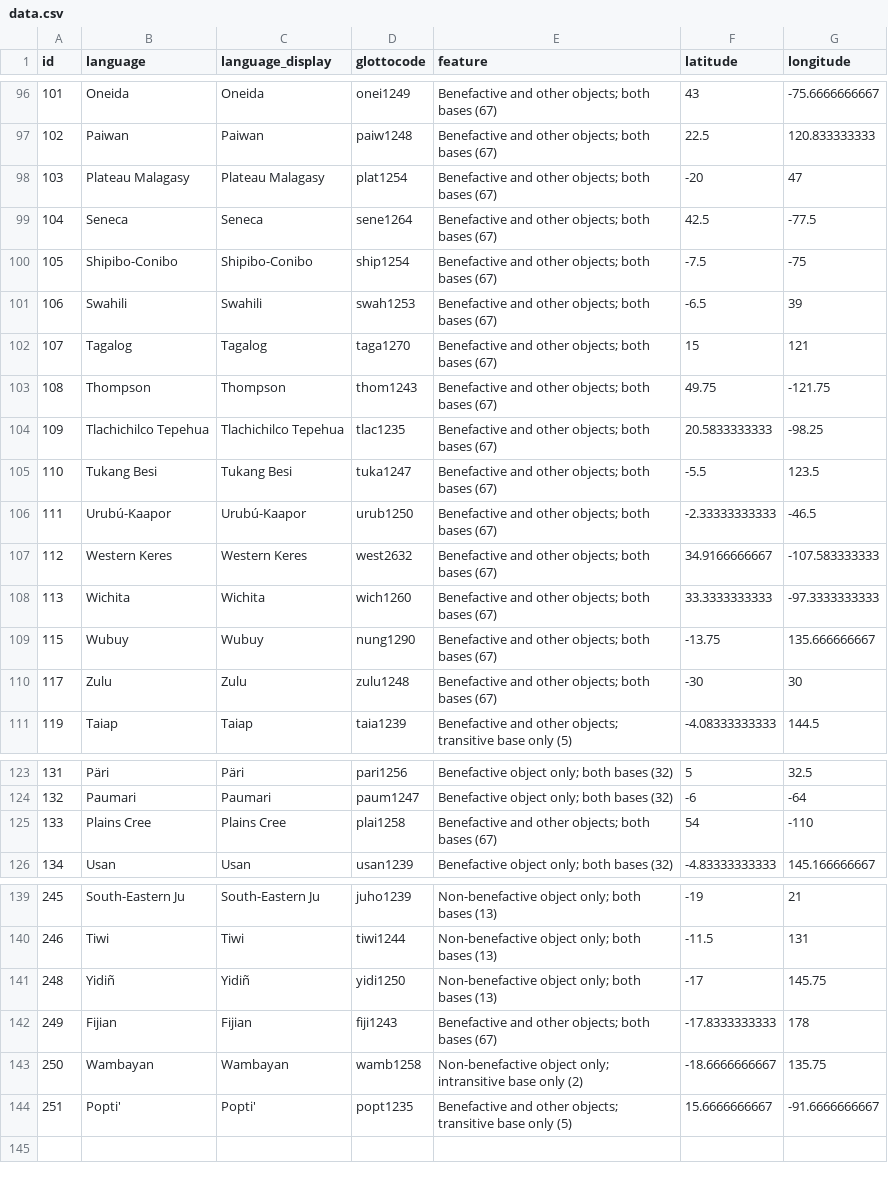
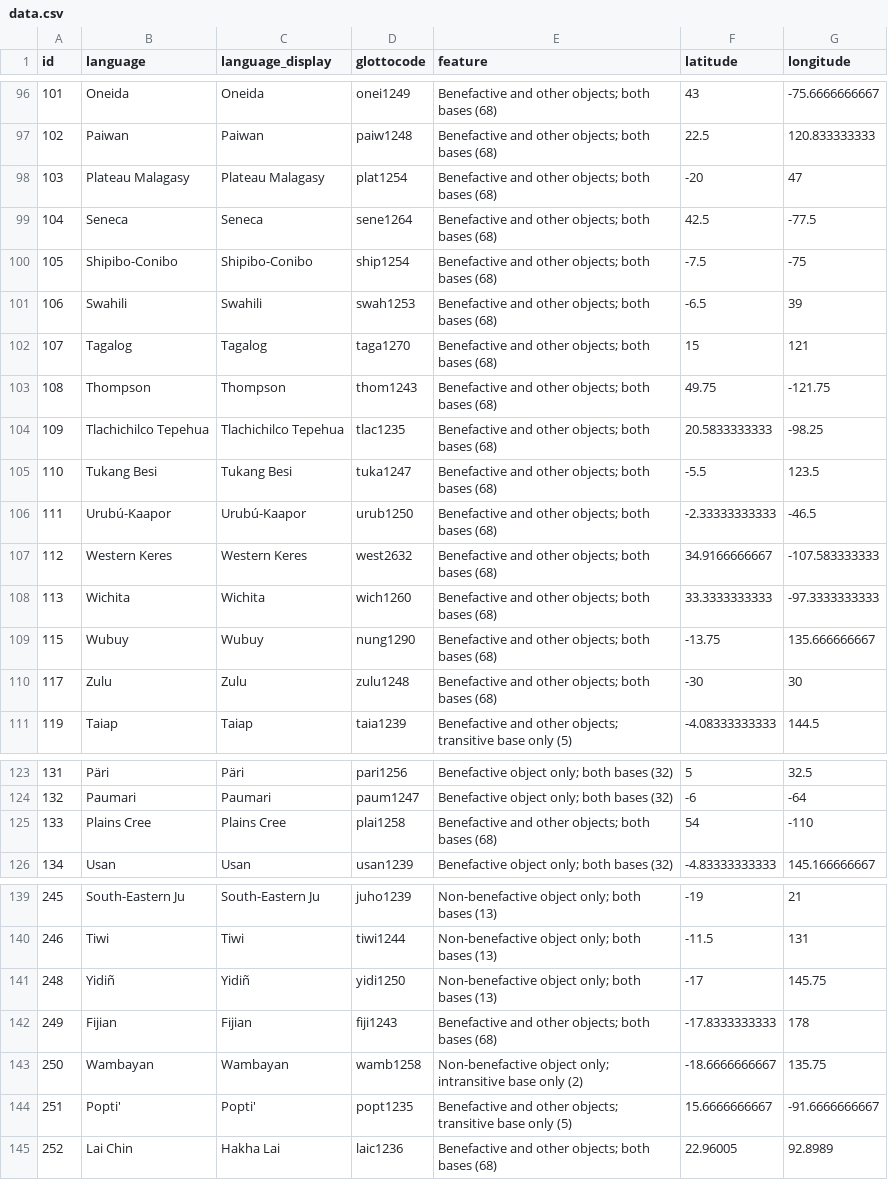
Before and after one commit to LingConLab/supplementary_applicative_constructions, a CSV file: data.csv, drawn as a sheet; only a part is shown, gaps mark what is left out; the diff covers the shown part only.

```diff
--- a/data.csv
+++ b/data.csv
@@ -96,16 +96,16 @@ id,language,language_display,glottocode,feature,latitude,longitude
-101,Oneida,Oneida,onei1249,Benefactive and other objects; both bases (67),43,-75.6666666667
-102,Paiwan,Paiwan,paiw1248,Benefactive and other objects; both bases (67),22.5,120.833333333
-103,Plateau Malagasy,Plateau Malagasy,plat1254,Benefactive and other objects; both bases (67),-20,47
-104,Seneca,Seneca,sene1264,Benefactive and other objects; both bases (67),42.5,-77.5
-105,Shipibo-Conibo,Shipibo-Conibo,ship1254,Benefactive and other objects; both bases (67),-7.5,-75
-106,Swahili,Swahili,swah1253,Benefactive and other objects; both bases (67),-6.5,39
-107,Tagalog,Tagalog,taga1270,Benefactive and other objects; both bases (67),15,121
-108,Thompson,Thompson,thom1243,Benefactive and other objects; both bases (67),49.75,-121.75
-109,Tlachichilco Tepehua,Tlachichilco Tepehua,tlac1235,Benefactive and other objects; both bases (67),20.5833333333,-98.25
-110,Tukang Besi,Tukang Besi,tuka1247,Benefactive and other objects; both bases (67),-5.5,123.5
-111,Urubú-Kaapor,Urubú-Kaapor,urub1250,Benefactive and other objects; both bases (67),-2.33333333333,-46.5
-112,Western Keres,Western Keres,west2632,Benefactive and other objects; both bases (67),34.9166666667,-107.583333333
-113,Wichita,Wichita,wich1260,Benefactive and other objects; both bases (67),33.3333333333,-97.3333333333
-115,Wubuy,Wubuy,nung1290,Benefactive and other objects; both bases (67),-13.75,135.666666667
-117,Zulu,Zulu,zulu1248,Benefactive and other objects; both bases (67),-30,30
+101,Oneida,Oneida,onei1249,Benefactive and other objects; both bases (68),43,-75.6666666667
+102,Paiwan,Paiwan,paiw1248,Benefactive and other objects; both bases (68),22.5,120.833333333
+103,Plateau Malagasy,Plateau Malagasy,plat1254,Benefactive and other objects; both bases (68),-20,47
+104,Seneca,Seneca,sene1264,Benefactive and other objects; both bases (68),42.5,-77.5
+105,Shipibo-Conibo,Shipibo-Conibo,ship1254,Benefactive and other objects; both bases (68),-7.5,-75
+106,Swahili,Swahili,swah1253,Benefactive and other objects; both bases (68),-6.5,39
+107,Tagalog,Tagalog,taga1270,Benefactive and other objects; both bases (68),15,121
+108,Thompson,Thompson,thom1243,Benefactive and other objects; both bases (68),49.75,-121.75
+109,Tlachichilco Tepehua,Tlachichilco Tepehua,tlac1235,Benefactive and other objects; both bases (68),20.5833333333,-98.25
+110,Tukang Besi,Tukang Besi,tuka1247,Benefactive and other objects; both bases (68),-5.5,123.5
+111,Urubú-Kaapor,Urubú-Kaapor,urub1250,Benefactive and other objects; both bases (68),-2.33333333333,-46.5
+112,Western Keres,Western Keres,west2632,Benefactive and other objects; both bases (68),34.9166666667,-107.583333333
+113,Wichita,Wichita,wich1260,Benefactive and other objects; both bases (68),33.3333333333,-97.3333333333
+115,Wubuy,Wubuy,nung1290,Benefactive and other objects; both bases (68),-13.75,135.666666667
+117,Zulu,Zulu,zulu1248,Benefactive and other objects; both bases (68),-30,30
 119,Taiap,Taiap,taia1239,Benefactive and other objects; transitive base only (5),-4.08333333333,144.5
@@ -124,3 +124,3 @@ id,language,language_display,glottocode,feature,latitude,longitude
 132,Paumari,Paumari,paum1247,Benefactive object only; both bases (32),-6,-64
-133,Plains Cree,Plains Cree,plai1258,Benefactive and other objects; both bases (67),54,-110
+133,Plains Cree,Plains Cree,plai1258,Benefactive and other objects; both bases (68),54,-110
 134,Usan,Usan,usan1239,Benefactive object only; both bases (32),-4.83333333333,145.166666667
@@ -141,4 +141,5 @@ id,language,language_display,glottocode,feature,latitude,longitude
 248,Yidiñ,Yidiñ,yidi1250,Non-benefactive object only; both bases (13),-17,145.75
-249,Fijian,Fijian,fiji1243,Benefactive and other objects; both bases (67),-17.8333333333,178
+249,Fijian,Fijian,fiji1243,Benefactive and other objects; both bases (68),-17.8333333333,178
 250,Wambayan,Wambayan,wamb1258,Non-benefactive object only; intransitive base only (2),-18.6666666667,135.75
 251,Popti',Popti',popt1235,Benefactive and other objects; transitive base only (5),15.6666666667,-91.6666666667
+252,Lai Chin,Hakha Lai,laic1236,Benefactive and other objects; both bases (68),22.96005,92.8989
```
Also changed, not shown: 50 edited cells elsewhere in this file, 1 other file.
